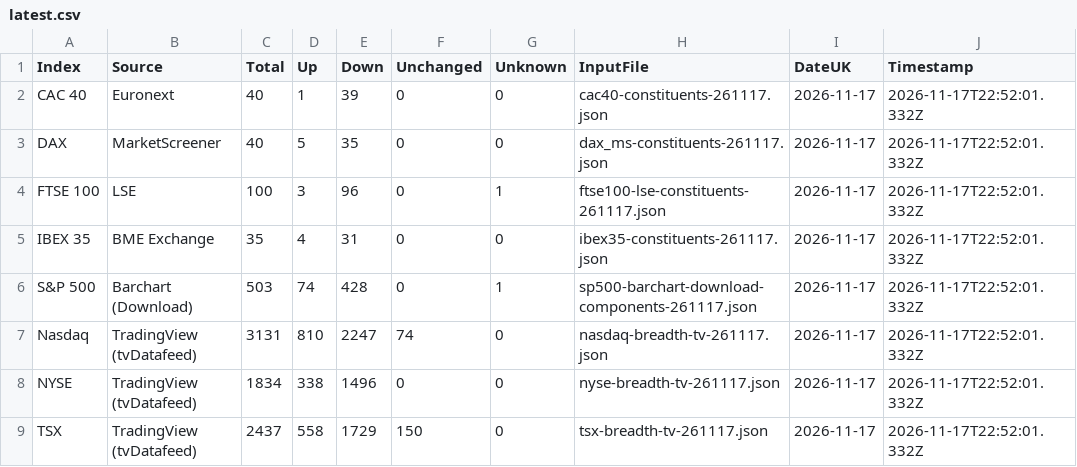
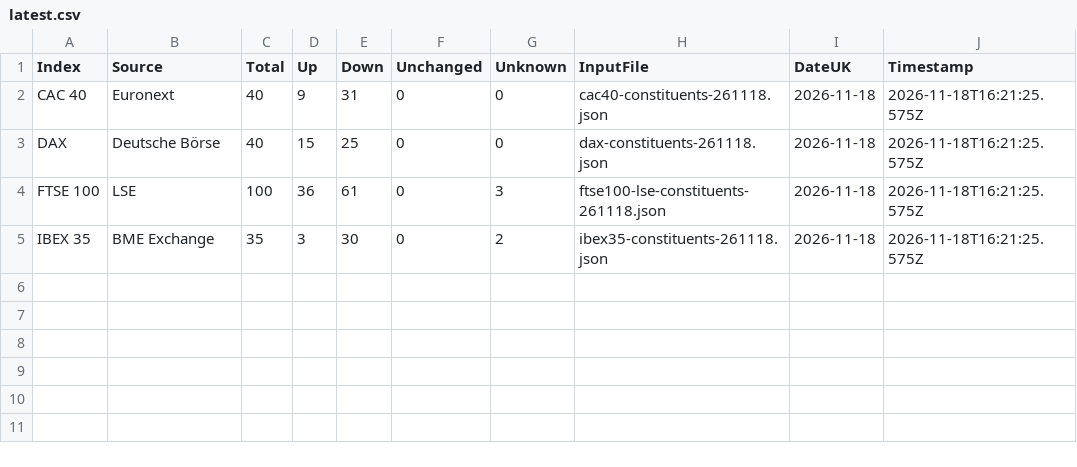
Before and after one commit to compound-lab/data, a CSV file: published/data/datasets/index_breadth/latest.csv, drawn as a sheet.

Commit message:
Update published data (2026-11-18T16-21-34-665Z)

```diff
--- a/published/data/datasets/index_breadth/latest.csv
+++ b/published/data/datasets/index_breadth/latest.csv
@@ -1,9 +1,5 @@
 Index,Source,Total,Up,Down,Unchanged,Unknown,InputFile,DateUK,Timestamp
-CAC 40,Euronext,40,1,39,0,0,cac40-constituents-261117.json,2026-11-17,2026-11-17T22:52:01.332Z
-DAX,MarketScreener,40,5,35,0,0,dax_ms-constituents-261117.json,2026-11-17,2026-11-17T22:52:01.332Z
-FTSE 100,LSE,100,3,96,0,1,ftse100-lse-constituents-261117.json,2026-11-17,2026-11-17T22:52:01.332Z
-IBEX 35,BME Exchange,35,4,31,0,0,ibex35-constituents-261117.json,2026-11-17,2026-11-17T22:52:01.332Z
-S&P 500,Barchart (Download),503,74,428,0,1,sp500-barchart-download-components-261117.json,2026-11-17,2026-11-17T22:52:01.332Z
-Nasdaq,TradingView (tvDatafeed),3131,810,2247,74,0,nasdaq-breadth-tv-261117.json,2026-11-17,2026-11-17T22:52:01.332Z
-NYSE,TradingView (tvDatafeed),1834,338,1496,0,0,nyse-breadth-tv-261117.json,2026-11-17,2026-11-17T22:52:01.332Z
-TSX,TradingView (tvDatafeed),2437,558,1729,150,0,tsx-breadth-tv-261117.json,2026-11-17,2026-11-17T22:52:01.332Z
+CAC 40,Euronext,40,9,31,0,0,cac40-constituents-261118.json,2026-11-18,2026-11-18T16:21:25.575Z
+DAX,Deutsche Börse,40,15,25,0,0,dax-constituents-261118.json,2026-11-18,2026-11-18T16:21:25.575Z
+FTSE 100,LSE,100,36,61,0,3,ftse100-lse-constituents-261118.json,2026-11-18,2026-11-18T16:21:25.575Z
+IBEX 35,BME Exchange,35,3,30,0,2,ibex35-constituents-261118.json,2026-11-18,2026-11-18T16:21:25.575Z
```
Also changed, not shown: published/data/datasets/index_breadth/combined_latest.csv, published/data/datasets/index_headlines/etf_latest.csv, 24 other files.
